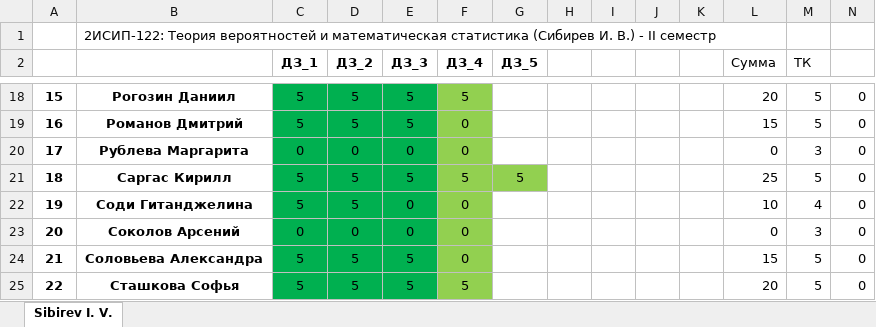
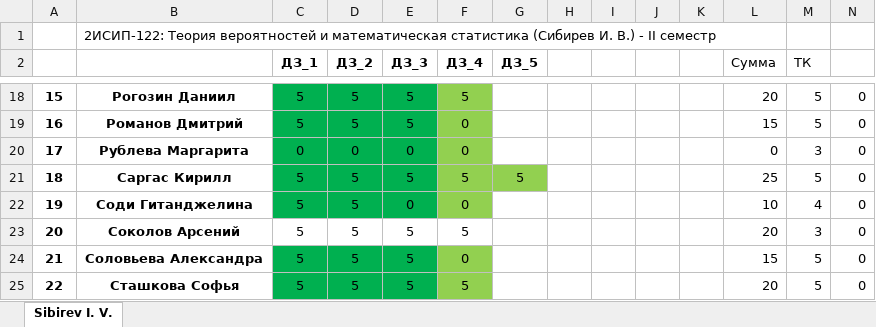
Before and after one commit to IvanSibirevV2/KipFin_Lab_2023-24_Git0, an Excel workbook: _2ИСИП-122_ТерВер.xlsx, sheet Sibirev I. V., drawn as a sheet; only a part is shown, gaps mark what is left out; values as stored, in another font and other column widths than the file's, no borders; conditional formats not drawn; the diff names each change by its address in the sheet, - before the commit and + after, or states it on an @@ line.

Commit message:
AutoCommit_12 апреля 2024 г. 10:05:41_SibNout2023

```diff
--- a/_2ИСИП-122_ТерВер.xlsx (sheet Sibirev I. V.)
+++ b/_2ИСИП-122_ТерВер.xlsx (sheet Sibirev I. V.)
-C23 (ДЗ_1): 0
+C23 (ДЗ_1): 5
-C23:E23 fill: #00B050
+C23:E23 fill: none
-D23 (ДЗ_2): 0
+D23 (ДЗ_2): 5
-E23 (ДЗ_3): 0
+E23 (ДЗ_3): 5
-F23 (ДЗ_4): 0
+F23 (ДЗ_4): 5
-F23 fill: #92D050
+F23 fill: none
-L23 (Сумма): 0
+L23 (Сумма): 20
```
